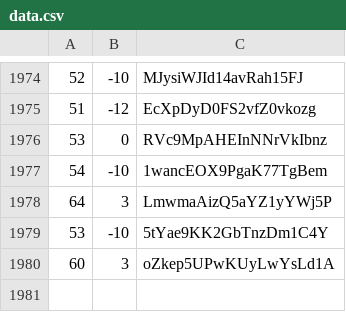
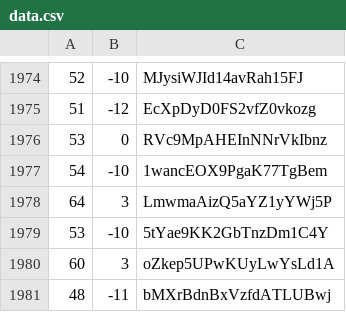
Before and after one commit to martinjc/action-and-map, a CSV file: web/data/data.csv, drawn as a sheet; only a part is shown, gaps mark what is left out; the diff names each change by its address in the sheet, - before the commit and + after, or states it on an @@ line.

Commit message:
update

```diff
--- a/web/data/data.csv
+++ b/web/data/data.csv
+row 1981: 48 | -11 | bMXrBdnBxVzfdATLUBwj
```
